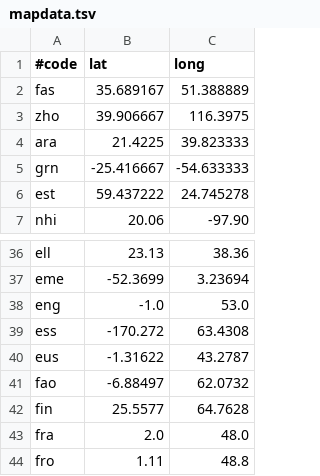
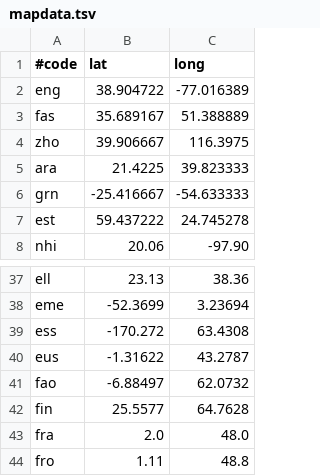
Before and after one commit to ftyers/udmap, a TSV file: mapdata.tsv, drawn as a sheet; only a part is shown, gaps mark what is left out.

```diff
--- a/mapdata.tsv
+++ b/mapdata.tsv
@@ -1,2 +1,3 @@
 #code	lat	long
+eng	38.904722	-77.016389
 fas	35.689167	51.388889
@@ -37,3 +38,2 @@ ell	23.13	38.36
 eme	-52.3699	3.23694
-eng	-1.0	53.0
 ess	-170.272	63.4308
```
Also changed, not shown: 1 other file.
